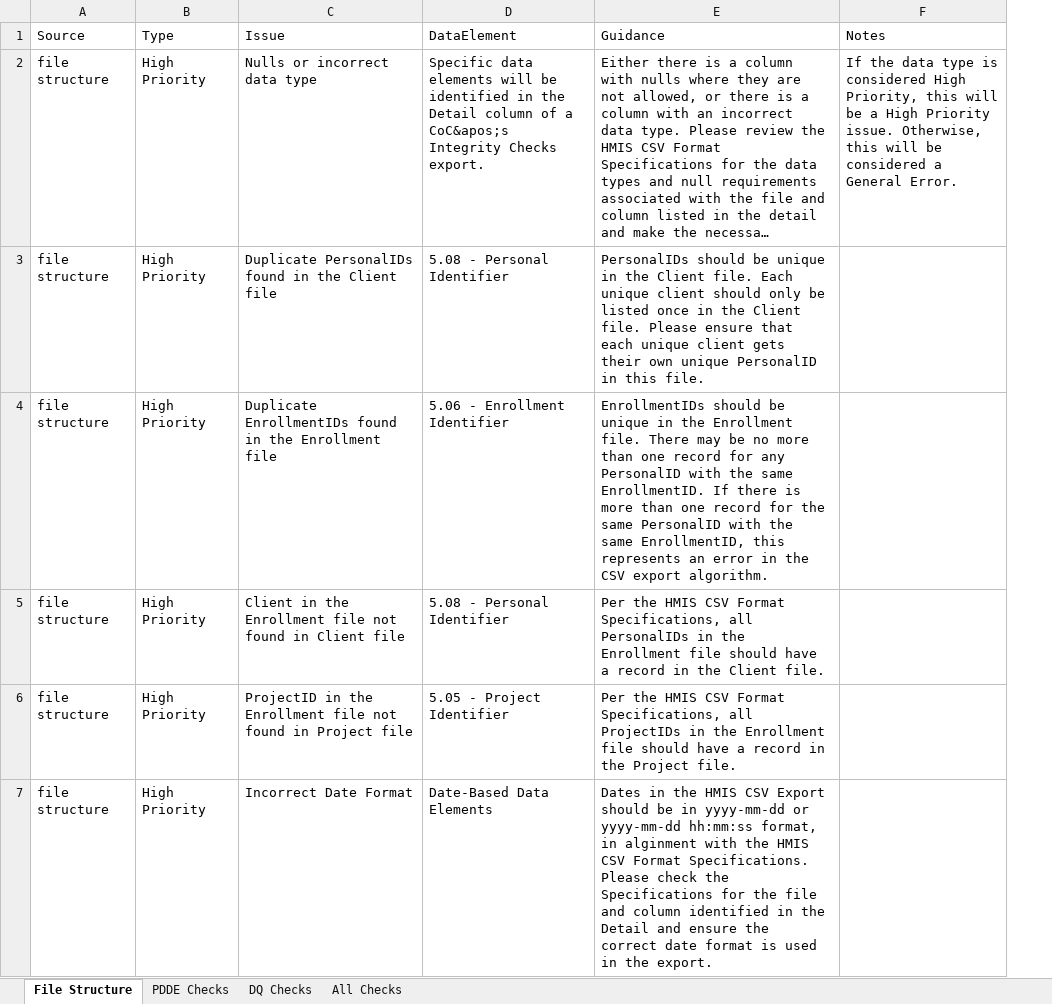
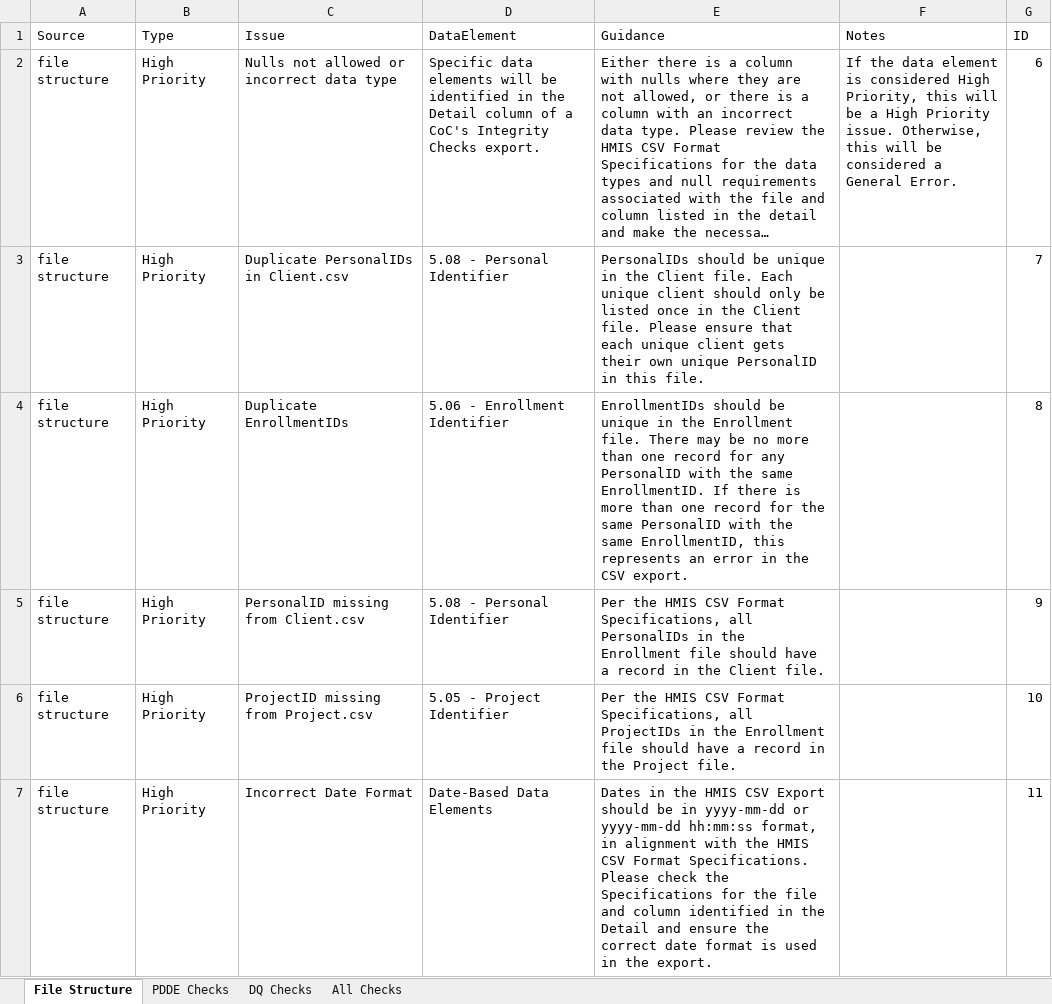
Before and after one commit to abtassociates/eva, an Excel workbook: public-resources/EvaChecks.xlsx, sheet File Structure, drawn as a sheet; only a part is shown; long unchanged cells end in …; values as stored, in another font and other column widths than the file's, no borders; the diff covers the shown part only; the diff names each change by its address in the sheet, - before the commit and + after, or states it on an @@ line.

Commit message:
updated EvaChecks text and fixed IDs in code based on changes to the list of checks in that file. We removed one dup check and I think I got the numbers wrong on others, so many of the checkIDs had to be "subtracted" by 2. For checks that have both an Error and a HP type, merged on both IDs

```diff
--- a/public-resources/EvaChecks.xlsx (sheet File Structure)
+++ b/public-resources/EvaChecks.xlsx (sheet File Structure)
+column G (ID), rows 2-7: 6 | 7 | 8 | 9 | 10 | 11
-C2 (Issue): Nulls or incorrect data type
+C2 (Issue): Nulls not allowed or incorrect data type
-D2 (DataElement): …of a CoC&apos;s Integrity Checks…
+D2 (DataElement): …of a CoC's Integrity Checks…
-F2 (Notes): …the data type is considered…
+F2 (Notes): …the data element is considered…
-C3 (Issue): Duplicate PersonalIDs found in the Client file
+C3 (Issue): Duplicate PersonalIDs in Client.csv
-C4 (Issue): Duplicate EnrollmentIDs found in the Enrollment file
+C4 (Issue): Duplicate EnrollmentIDs
-E4 (Guidance): …the CSV export algorithm.
+E4 (Guidance): …the CSV export.
-C5 (Issue): Client in the Enrollment file not found in Client file
+C5 (Issue): PersonalID missing from Client.csv
-C6 (Issue): ProjectID in the Enrollment file not found in Project file
+C6 (Issue): ProjectID missing from Project.csv
-E7 (Guidance): …format, in alginment with the…
+E7 (Guidance): …format, in alignment with the…
```
Also changed, not shown: 2 added rows, 1 removed row and 17 edited cells elsewhere in this sheet, sheet DQ Checks, sheet All Checks, sheet PDDE Checks, 4 other files.
